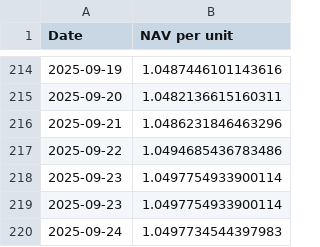
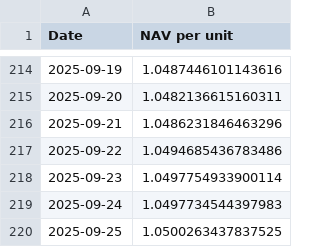
Before and after one commit to magicdlf/01capital, a CSV file: fof-info/data/arbitrage.csv, drawn as a sheet; only a part is shown, gaps mark what is left out.

```diff
--- a/fof-info/data/arbitrage.csv
+++ b/fof-info/data/arbitrage.csv
@@ -218,3 +218,3 @@ Date,NAV per unit
 2025-09-23,1.0497754933900114
-2025-09-23,1.0497754933900114
 2025-09-24,1.0497734544397983
+2025-09-25,1.0500263437837525
```
Also changed, not shown: fof-info/data/balanced.csv, fof-info/data/growth.csv, 11 other files.
